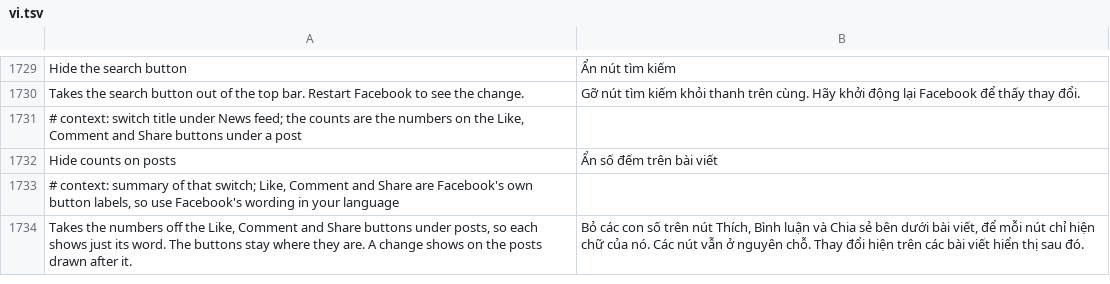
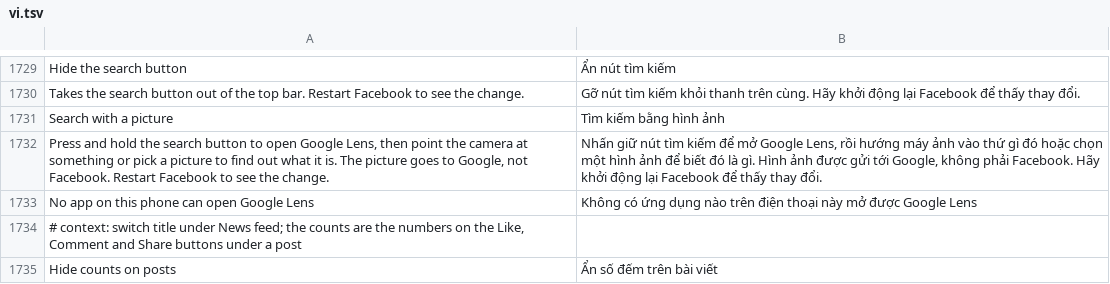
Before and after one commit to SA-SUJON/HushFacebook, a TSV file: extensions/shared/library/src/main/l10n/vi.tsv, drawn as a sheet; only a part is shown, gaps mark what is left out; the shorter side is filled out with more unchanged rows.

Commit message:
feat(search): open Google Lens from a long press on search
Facebook's search takes words only. With the new Search with a
picture switch on, the top bar hook gives a kept search button a long
press that starts the Google app's googleapp://lens link, falls back
to lens.google.com in a browser, and shows a toast when neither
answers. Each one is tried by starting it, since Facebook can't see
other apps on Android 11 and later. The switch is read again at each
press, so turning it off hands the long press back to Facebook.

Refs #245

```diff
--- a/extensions/shared/library/src/main/l10n/vi.tsv
+++ b/extensions/shared/library/src/main/l10n/vi.tsv
@@ -1730,2 +1730,5 @@ Hide the search button	Ẩn nút tìm kiếm
 Takes the search button out of the top bar. Restart Facebook to see the change.	Gỡ nút tìm kiếm khỏi thanh trên cùng. Hãy khởi động lại Facebook để thấy thay đổi.
+Search with a picture	Tìm kiếm bằng hình ảnh
+Press and hold the search button to open Google Lens, then point the camera at something or pick a picture to find out what it is. The picture goes to Google, not Facebook. Restart Facebook to see the change.	Nhấn giữ nút tìm kiếm để mở Google Lens, rồi hướng máy ảnh vào thứ gì đó hoặc chọn một hình ảnh để biết đó là gì. Hình ảnh được gửi tới Google, không phải Facebook. Hãy khởi động lại Facebook để thấy thay đổi.
+No app on this phone can open Google Lens	Không có ứng dụng nào trên điện thoại này mở được Google Lens
 # context: switch title under News feed; the counts are the numbers on the Like, Comment and Share buttons under a post
```
Also changed, not shown: extensions/shared/library/src/main/l10n/de.tsv, extensions/shared/library/src/main/l10n/es.tsv, 16 other files.
